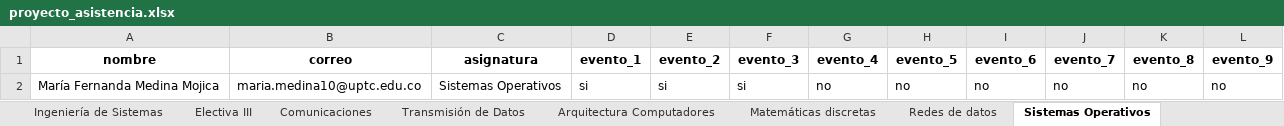
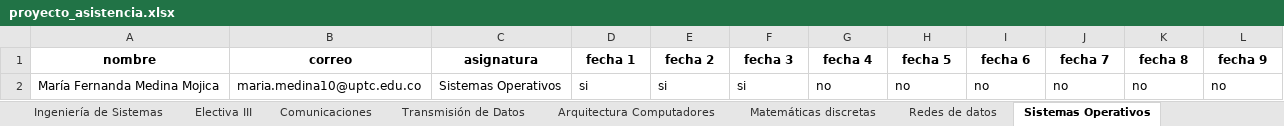
Before and after one commit to JSEB99/dashboard-full-stack, an Excel workbook: ETL/clean_data/proyecto_asistencia.xlsx, sheet Sistemas Operativos, drawn as a sheet; values as stored, in another font and other column widths than the file's, no borders; removed rows and columns are numbered as before the commit, all else as after; the diff names each change by its address in the sheet, - before the commit and + after, or states it on an @@ line.

```diff
--- a/ETL/clean_data/proyecto_asistencia.xlsx (sheet Sistemas Operativos)
+++ b/ETL/clean_data/proyecto_asistencia.xlsx (sheet Sistemas Operativos)
-row 1: nombre | correo | asignatura | evento_1 | evento_2 | evento_3 | evento_4 | evento_5 | evento_6 | evento_7 | evento_8 | evento_9
+row 1: nombre | correo | asignatura | fecha 1 | fecha 2 | fecha 3 | fecha 4 | fecha 5 | fecha 6 | fecha 7 | fecha 8 | fecha 9
```
Also changed, not shown: sheet Redes de datos, sheet Matemáticas discretas, sheet Arquitectura Computadores, sheet Comunicaciones II, sheet Electiva III, sheet Profesionales, 6 more sheets, 1 other file.
